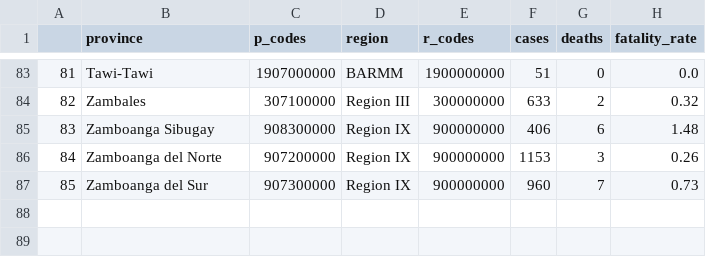
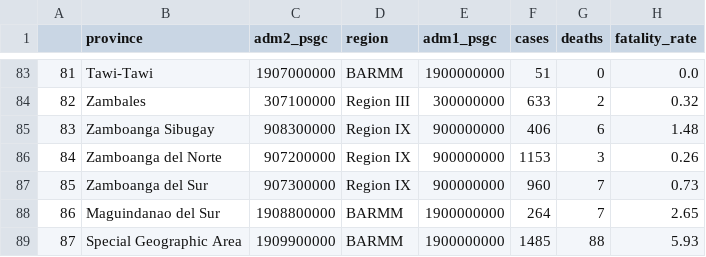
Before and after one commit to R3NZ3L/DATA101-Final-Project, a CSV file: Datasets/CSV/cases_deaths_per_province.csv, drawn as a sheet; only a part is shown, gaps mark what is left out; the diff names each change by its address in the sheet, - before the commit and + after, or states it on an @@ line.

```diff
--- a/Datasets/CSV/cases_deaths_per_province.csv
+++ b/Datasets/CSV/cases_deaths_per_province.csv
-C1: p_codes
+C1: adm2_psgc
-E1: r_codes
+E1: adm1_psgc
+row 88: 86 | Maguindanao del Sur | 1908800000 | BARMM | 1900000000 | 264 | 7 | 2.65
+row 89: 87 | Special Geographic Area | 1909900000 | BARMM | 1900000000 | 1485 | 88 | 5.93
```
Also changed, not shown: Datasets/CSV/cases_deaths_per_region.csv, 22 other files.
